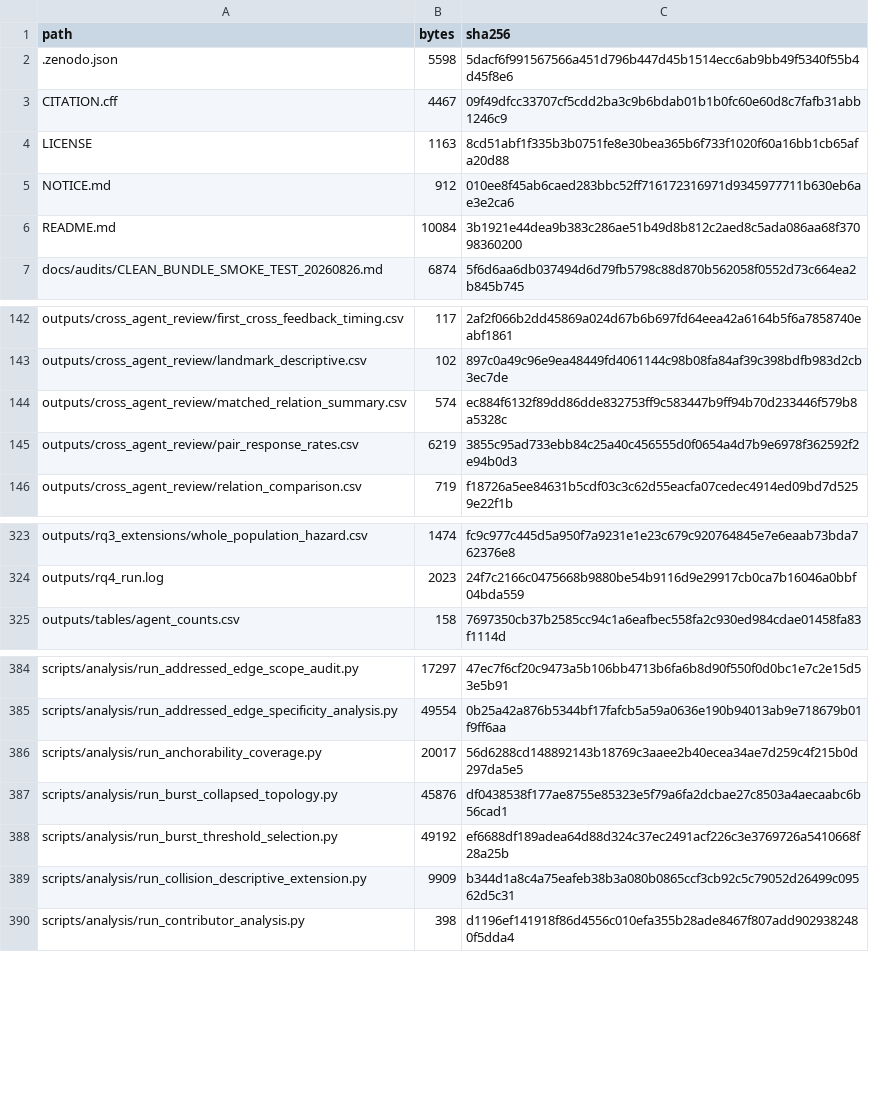
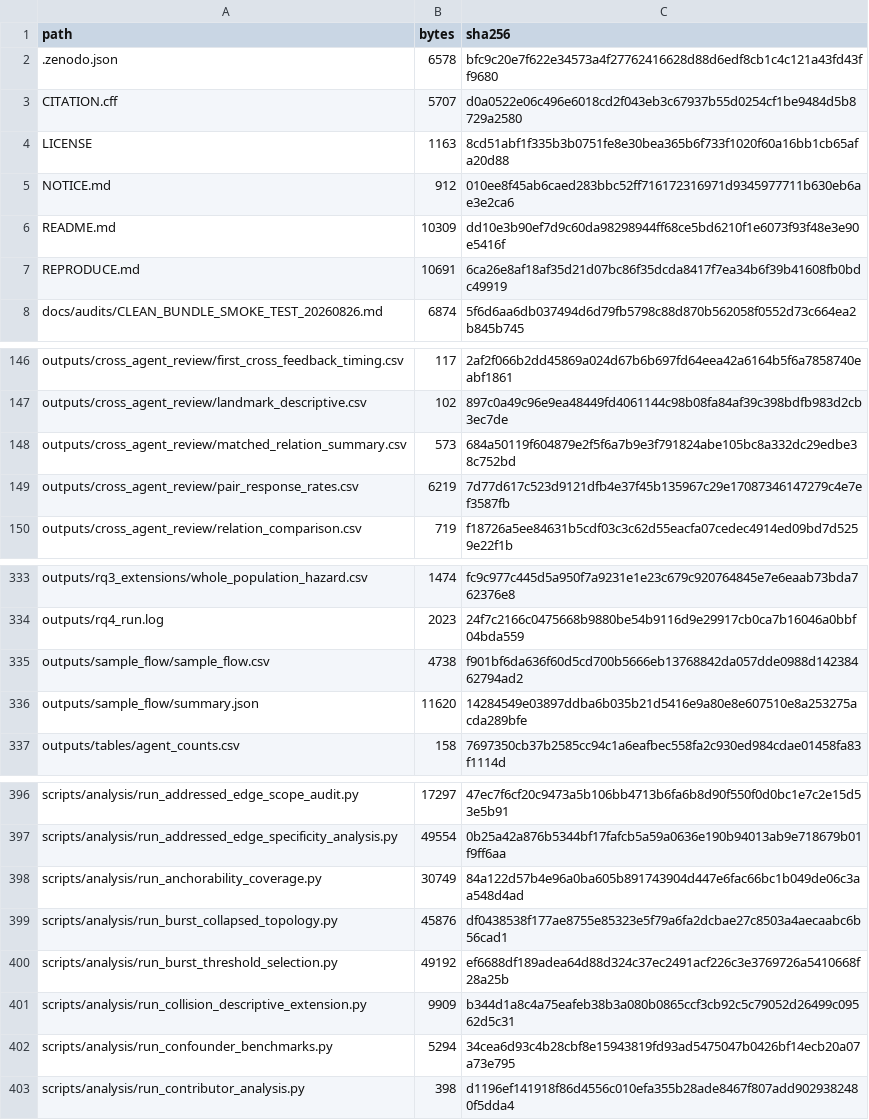
Before and after one commit to technoob05/emse2026-multiagent-impact, a CSV file: build/zenodo/MANIFEST.csv, drawn as a sheet; only a part is shown, gaps mark what is left out; the diff covers the shown part only.

```diff
--- a/build/zenodo/MANIFEST.csv
+++ b/build/zenodo/MANIFEST.csv
@@ -1,7 +1,8 @@
 path,bytes,sha256
-.zenodo.json,5598,5dacf6f991567566a451d796b447d45b1514ecc6ab9bb49f5340f55b4d45f8e6
-CITATION.cff,4467,09f49dfcc33707cf5cdd2ba3c9b6bdab01b1b0fc60e60d8c7fafb31abb1246c9
+.zenodo.json,6578,bfc9c20e7f622e34573a4f27762416628d88d6edf8cb1c4c121a43fd43ff9680
+CITATION.cff,5707,d0a0522e06c496e6018cd2f043eb3c67937b55d0254cf1be9484d5b8729a2580
 LICENSE,1163,8cd51abf1f335b3b0751fe8e30bea365b6f733f1020f60a16bb1cb65afa20d88
 NOTICE.md,912,010ee8f45ab6caed283bbc52ff716172316971d9345977711b630eb6ae3e2ca6
-README.md,10084,3b1921e44dea9b383c286ae51b49d8b812c2aed8c5ada086aa68f37098360200
+README.md,10309,dd10e3b90ef7d9c60da98298944ff68ce5bd6210f1e6073f93f48e3e90e5416f
+REPRODUCE.md,10691,6ca26e8af18af35d21d07bc86f35dcda8417f7ea34b6f39b41608fb0bdc49919
 docs/audits/CLEAN_BUNDLE_SMOKE_TEST_20260826.md,6874,5f6d6aa6db037494d6d79fb5798c88d870b562058f0552d73c664ea2b845b745
@@ -143,4 +147,4 @@ outputs/cross_agent_review/first_cross_feedback_timing.csv,117,2af2f066b2dd45869
 outputs/cross_agent_review/landmark_descriptive.csv,102,897c0a49c96e9ea48449fd4061144c98b08fa84af39c398bdfb983d2cb3ec7de
-outputs/cross_agent_review/matched_relation_summary.csv,574,ec884f6132f89dd86dde832753ff9c583447b9ff94b70d233446f579b8a5328c
-outputs/cross_agent_review/pair_response_rates.csv,6219,3855c95ad733ebb84c25a40c456555d0f0654a4d7b9e6978f362592f2e94b0d3
+outputs/cross_agent_review/matched_relation_summary.csv,573,684a50119f604879e2f5f6a7b9e3f791824abe105bc8a332dc29edbe38c752bd
+outputs/cross_agent_review/pair_response_rates.csv,6219,7d77d617c523d9121dfb4e37f45b135967c29e17087346147279c4e7ef3587fb
 outputs/cross_agent_review/relation_comparison.csv,719,f18726a5ee84631b5cdf03c3c62d55eacfa07cedec4914ed09bd7d5259e22f1b
@@ -324,2 +334,4 @@ outputs/rq3_extensions/whole_population_hazard.csv,1474,fc9c977c445d5a950f7a9231
 outputs/rq4_run.log,2023,24f7c2166c0475668b9880be54b9116d9e29917cb0ca7b16046a0bbf04bda559
+outputs/sample_flow/sample_flow.csv,4738,f901bf6da636f60d5cd700b5666eb13768842da057dde0988d14238462794ad2
+outputs/sample_flow/summary.json,11620,14284549e03897ddba6b035b21d5416e9a80e8e607510e8a253275acda289bfe
 outputs/tables/agent_counts.csv,158,7697350cb37b2585cc94c1a6eafbec558fa2c930ed984cdae01458fa83f1114d
@@ -385,3 +397,3 @@ scripts/analysis/run_addressed_edge_scope_audit.py,17297,47ec7f6cf20c9473a5b106b
 scripts/analysis/run_addressed_edge_specificity_analysis.py,49554,0b25a42a876b5344bf17fafcb5a59a0636e190b94013ab9e718679b01f9ff6aa
-scripts/analysis/run_anchorability_coverage.py,20017,56d6288cd148892143b18769c3aaee2b40ecea34ae7d259c4f215b0d297da5e5
+scripts/analysis/run_anchorability_coverage.py,30749,84a122d57b4e96a0ba605b891743904d447e6fac66bc1b049de06c3aa548d4ad
 scripts/analysis/run_burst_collapsed_topology.py,45876,df0438538f177ae8755e85323e5f79a6fa2dcbae27c8503a4aecaabc6b56cad1
@@ -389,2 +401,3 @@ scripts/analysis/run_burst_threshold_selection.py,49192,ef6688df189adea64d88d324
 scripts/analysis/run_collision_descriptive_extension.py,9909,b344d1a8c4a75eafeb38b3a080b0865ccf3cb92c5c79052d26499c09562d5c31
+scripts/analysis/run_confounder_benchmarks.py,5294,34cea6d93c4b28cbf8e15943819fd93ad5475047b0426bf14ecb20a07a73e795
 scripts/analysis/run_contributor_analysis.py,398,d1196ef141918f86d4556c010efa355b28ade8467f807add9029382480f5dda4
```
Also changed, not shown: 11 added rows, 2 removed rows and 47 edited cells elsewhere in this file, outputs/task_context_interaction/interaction_models.csv, outputs/task_context_interaction/label_shuffle_test.csv, 20 other files.
